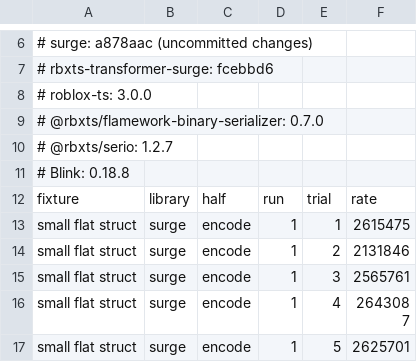
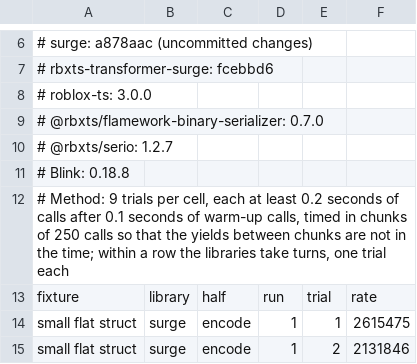
Before and after one commit to travddm/surge, a TSV file: docs/benchmarks/speed-trials.tsv, drawn as a sheet; only a part is shown, gaps mark what is left out; the shorter side is filled out with more unchanged rows; the diff names each change by its address in the sheet, - before the commit and + after, or states it on an @@ line.

Commit message:
Open speed.md with a summary, split ratios from throughput, and render from the trials
speed.md opens with one figure per library and half: the geometric mean
of its ratios against surge over the rows both have a cell in and neither
is noisy. Each half then has a throughput table, with the spread, and a
separate table of ratios against surge, instead of one cell carrying all
three. A cell whose spread or drift is above a tenth is marked and left
out of the summary, and a ratio is marked when either side is. The
preamble is shorter and points at Benchmarking strategy in testing.md.

`mise run bench:speed:render` writes speed.md again from the trials file
with no run, so a change to the recorder's statistics or layout is read
without ten minutes of Studio. The trials file now carries the suite's
method line for that purpose; the current file's was added by hand from
the run's own output, since the run predates the line.

```diff
--- a/docs/benchmarks/speed-trials.tsv
+++ b/docs/benchmarks/speed-trials.tsv
+row 12: # Method: 9 trials per cell, each at least 0.2 seconds of calls after 0.1 seconds of warm-up calls, timed in chunks of 250 calls so that the yields between chunks are not in the time; within a row the libraries take turns, one trial each
```
Also changed, not shown: 7 other files.
